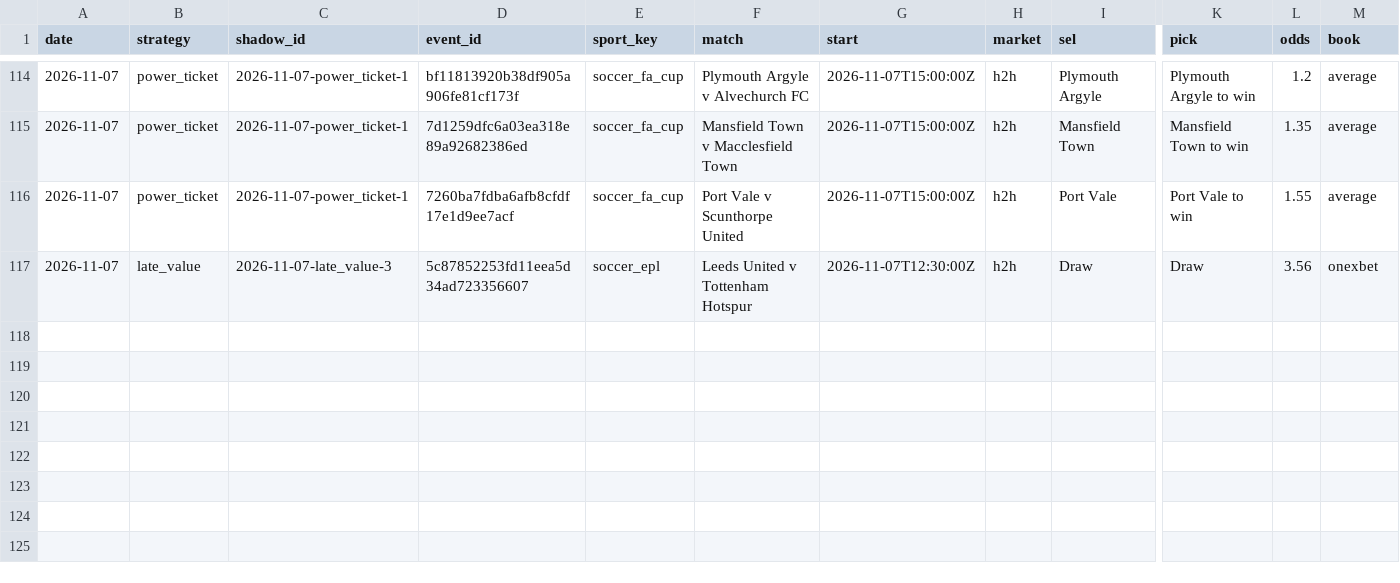
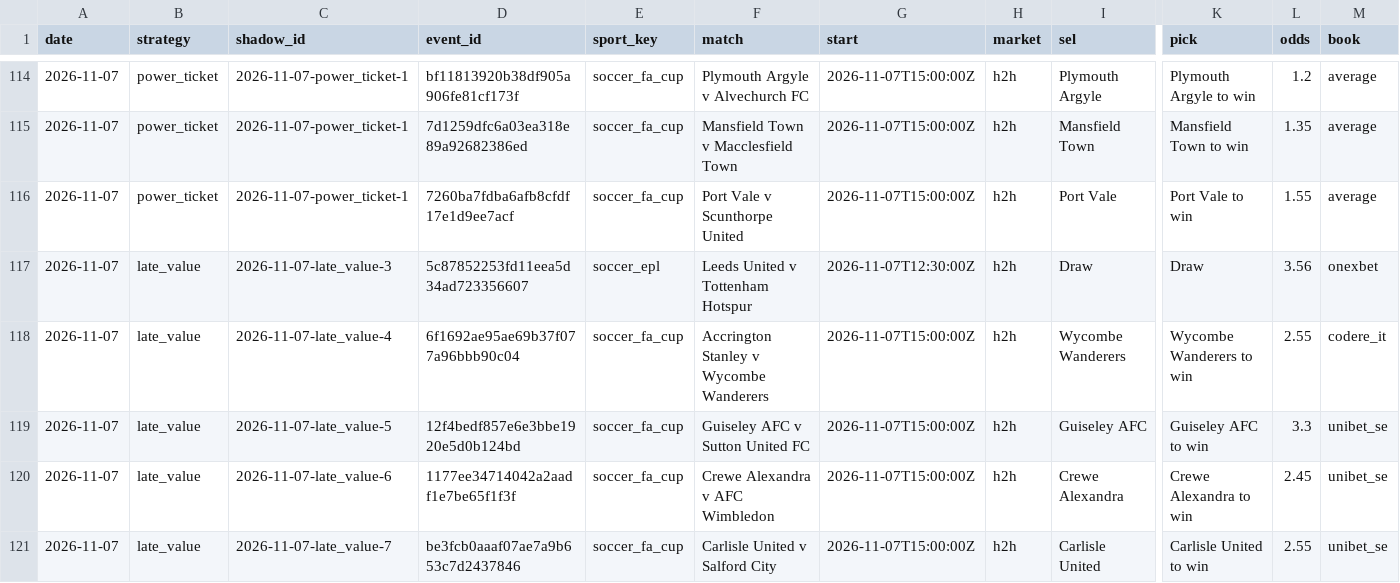
Before and after one commit to tralesmile/kockajse, a CSV file: data/shadow.csv, drawn as a sheet; only a part is shown, gaps mark what is left out; rows hold the shown columns only; the diff names each change by its address in the sheet, - before the commit and + after, or states it on an @@ line.

```diff
--- a/data/shadow.csv
+++ b/data/shadow.csv
+row 118: 2026-11-07 | late_value | 2026-11-07-late_value-4 | 6f1692ae95ae69b37f077a96bbb90c04 | soccer_fa_cup | Accrington Stanley v Wycombe Wanderers | 2026-11-07T15:00:00Z | h2h | Wycombe Wanderers | Wycombe Wanderers to win | 2.55 | codere_it
+row 119: 2026-11-07 | late_value | 2026-11-07-late_value-5 | 12f4bedf857e6e3bbe1920e5d0b124bd | soccer_fa_cup | Guiseley AFC v Sutton United FC | 2026-11-07T15:00:00Z | h2h | Guiseley AFC | Guiseley AFC to win | 3.3 | unibet_se
+row 120: 2026-11-07 | late_value | 2026-11-07-late_value-6 | 1177ee34714042a2aadf1e7be65f1f3f | soccer_fa_cup | Crewe Alexandra v AFC Wimbledon | 2026-11-07T15:00:00Z | h2h | Crewe Alexandra | Crewe Alexandra to win | 2.45 | unibet_se
+row 121: 2026-11-07 | late_value | 2026-11-07-late_value-7 | be3fcb0aaaf07ae7a9b653c7d2437846 | soccer_fa_cup | Carlisle United v Salford City | 2026-11-07T15:00:00Z | h2h | Carlisle United | Carlisle United to win | 2.55 | unibet_se
```
Also changed, not shown: 3 other files.
